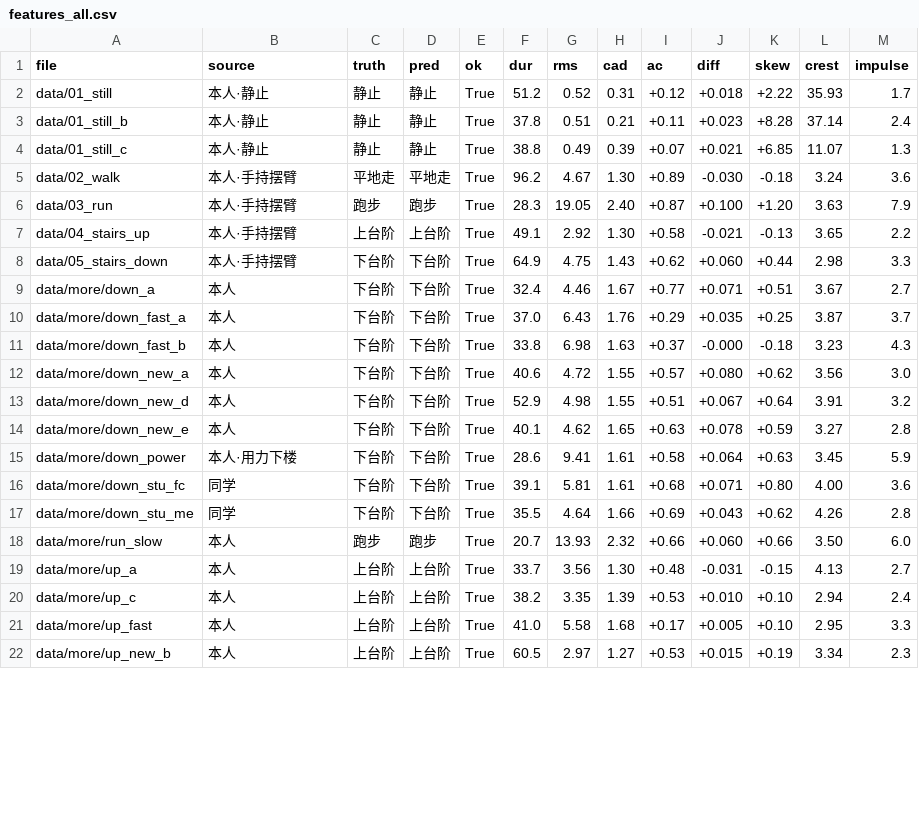
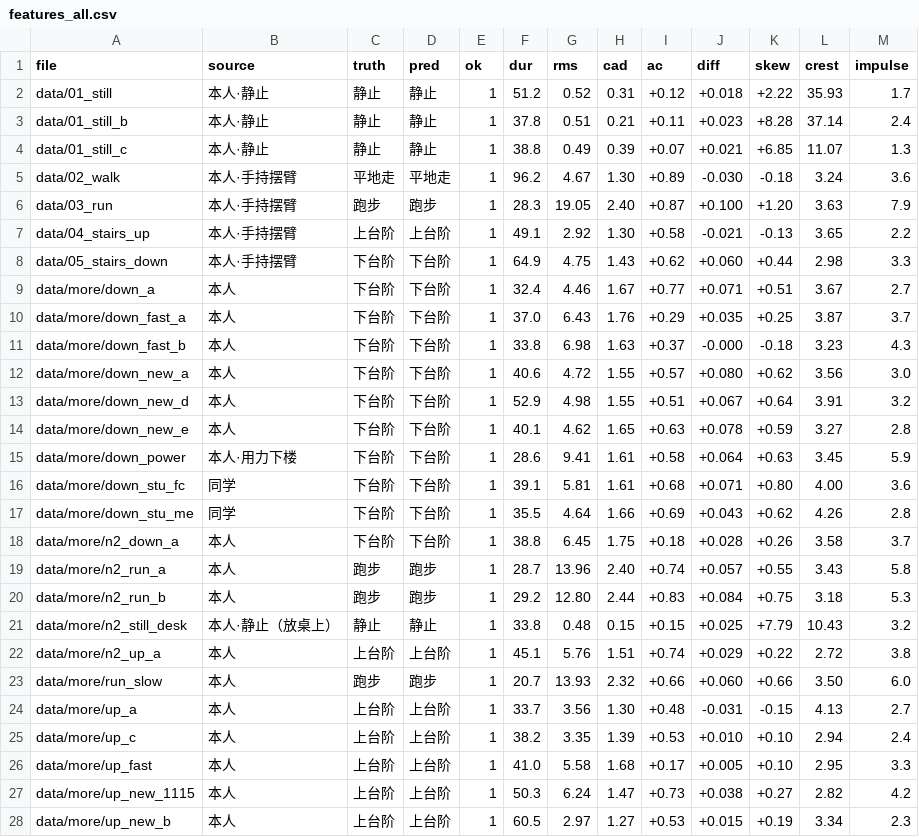
Before and after one commit to Letoios/ICEC-2026-0045-Zhengweile, a CSV file: 01-Field-Discovery/08-gait/features_all.csv, drawn as a sheet; only a part is shown; the diff covers the shown part only.

```diff
--- a/01-Field-Discovery/08-gait/features_all.csv
+++ b/01-Field-Discovery/08-gait/features_all.csv
@@ -1,22 +1,28 @@
 file,source,truth,pred,ok,dur,rms,cad,ac,diff,skew,crest,impulse
-data/01_still,本人·静止,静止,静止,True,51.2,0.52,0.31,+0.12,+0.018,+2.22,35.93,1.7
-data/01_still_b,本人·静止,静止,静止,True,37.8,0.51,0.21,+0.11,+0.023,+8.28,37.14,2.4
-data/01_still_c,本人·静止,静止,静止,True,38.8,0.49,0.39,+0.07,+0.021,+6.85,11.07,1.3
-data/02_walk,本人·手持摆臂,平地走,平地走,True,96.2,4.67,1.30,+0.89,-0.030,-0.18,3.24,3.6
-data/03_run,本人·手持摆臂,跑步,跑步,True,28.3,19.05,2.40,+0.87,+0.100,+1.20,3.63,7.9
-data/04_stairs_up,本人·手持摆臂,上台阶,上台阶,True,49.1,2.92,1.30,+0.58,-0.021,-0.13,3.65,2.2
-data/05_stairs_down,本人·手持摆臂,下台阶,下台阶,True,64.9,4.75,1.43,+0.62,+0.060,+0.44,2.98,3.3
-data/more/down_a,本人,下台阶,下台阶,True,32.4,4.46,1.67,+0.77,+0.071,+0.51,3.67,2.7
-data/more/down_fast_a,本人,下台阶,下台阶,True,37.0,6.43,1.76,+0.29,+0.035,+0.25,3.87,3.7
-data/more/down_fast_b,本人,下台阶,下台阶,True,33.8,6.98,1.63,+0.37,-0.000,-0.18,3.23,4.3
-data/more/down_new_a,本人,下台阶,下台阶,True,40.6,4.72,1.55,+0.57,+0.080,+0.62,3.56,3.0
-data/more/down_new_d,本人,下台阶,下台阶,True,52.9,4.98,1.55,+0.51,+0.067,+0.64,3.91,3.2
-data/more/down_new_e,本人,下台阶,下台阶,True,40.1,4.62,1.65,+0.63,+0.078,+0.59,3.27,2.8
-data/more/down_power,本人·用力下楼,下台阶,下台阶,True,28.6,9.41,1.61,+0.58,+0.064,+0.63,3.45,5.9
-data/more/down_stu_fc,同学,下台阶,下台阶,True,39.1,5.81,1.61,+0.68,+0.071,+0.80,4.00,3.6
-data/more/down_stu_me,同学,下台阶,下台阶,True,35.5,4.64,1.66,+0.69,+0.043,+0.62,4.26,2.8
-data/more/run_slow,本人,跑步,跑步,True,20.7,13.93,2.32,+0.66,+0.060,+0.66,3.50,6.0
-data/more/up_a,本人,上台阶,上台阶,True,33.7,3.56,1.30,+0.48,-0.031,-0.15,4.13,2.7
-data/more/up_c,本人,上台阶,上台阶,True,38.2,3.35,1.39,+0.53,+0.010,+0.10,2.94,2.4
-data/more/up_fast,本人,上台阶,上台阶,True,41.0,5.58,1.68,+0.17,+0.005,+0.10,2.95,3.3
-data/more/up_new_b,本人,上台阶,上台阶,True,60.5,2.97,1.27,+0.53,+0.015,+0.19,3.34,2.3
+data/01_still,本人·静止,静止,静止,1,51.2,0.52,0.31,+0.12,+0.018,+2.22,35.93,1.7
+data/01_still_b,本人·静止,静止,静止,1,37.8,0.51,0.21,+0.11,+0.023,+8.28,37.14,2.4
+data/01_still_c,本人·静止,静止,静止,1,38.8,0.49,0.39,+0.07,+0.021,+6.85,11.07,1.3
+data/02_walk,本人·手持摆臂,平地走,平地走,1,96.2,4.67,1.30,+0.89,-0.030,-0.18,3.24,3.6
+data/03_run,本人·手持摆臂,跑步,跑步,1,28.3,19.05,2.40,+0.87,+0.100,+1.20,3.63,7.9
+data/04_stairs_up,本人·手持摆臂,上台阶,上台阶,1,49.1,2.92,1.30,+0.58,-0.021,-0.13,3.65,2.2
+data/05_stairs_down,本人·手持摆臂,下台阶,下台阶,1,64.9,4.75,1.43,+0.62,+0.060,+0.44,2.98,3.3
+data/more/down_a,本人,下台阶,下台阶,1,32.4,4.46,1.67,+0.77,+0.071,+0.51,3.67,2.7
+data/more/down_fast_a,本人,下台阶,下台阶,1,37.0,6.43,1.76,+0.29,+0.035,+0.25,3.87,3.7
+data/more/down_fast_b,本人,下台阶,下台阶,1,33.8,6.98,1.63,+0.37,-0.000,-0.18,3.23,4.3
+data/more/down_new_a,本人,下台阶,下台阶,1,40.6,4.72,1.55,+0.57,+0.080,+0.62,3.56,3.0
+data/more/down_new_d,本人,下台阶,下台阶,1,52.9,4.98,1.55,+0.51,+0.067,+0.64,3.91,3.2
+data/more/down_new_e,本人,下台阶,下台阶,1,40.1,4.62,1.65,+0.63,+0.078,+0.59,3.27,2.8
+data/more/down_power,本人·用力下楼,下台阶,下台阶,1,28.6,9.41,1.61,+0.58,+0.064,+0.63,3.45,5.9
+data/more/down_stu_fc,同学,下台阶,下台阶,1,39.1,5.81,1.61,+0.68,+0.071,+0.80,4.00,3.6
+data/more/down_stu_me,同学,下台阶,下台阶,1,35.5,4.64,1.66,+0.69,+0.043,+0.62,4.26,2.8
+data/more/n2_down_a,本人,下台阶,下台阶,1,38.8,6.45,1.75,+0.18,+0.028,+0.26,3.58,3.7
+data/more/n2_run_a,本人,跑步,跑步,1,28.7,13.96,2.40,+0.74,+0.057,+0.55,3.43,5.8
+data/more/n2_run_b,本人,跑步,跑步,1,29.2,12.80,2.44,+0.83,+0.084,+0.75,3.18,5.3
+data/more/n2_still_desk,本人·静止（放桌上）,静止,静止,1,33.8,0.48,0.15,+0.15,+0.025,+7.79,10.43,3.2
+data/more/n2_up_a,本人,上台阶,上台阶,1,45.1,5.76,1.51,+0.74,+0.029,+0.22,2.72,3.8
+data/more/run_slow,本人,跑步,跑步,1,20.7,13.93,2.32,+0.66,+0.060,+0.66,3.50,6.0
+data/more/up_a,本人,上台阶,上台阶,1,33.7,3.56,1.30,+0.48,-0.031,-0.15,4.13,2.7
+data/more/up_c,本人,上台阶,上台阶,1,38.2,3.35,1.39,+0.53,+0.010,+0.10,2.94,2.4
+data/more/up_fast,本人,上台阶,上台阶,1,41.0,5.58,1.68,+0.17,+0.005,+0.10,2.95,3.3
+data/more/up_new_1115,本人,上台阶,上台阶,1,50.3,6.24,1.47,+0.73,+0.038,+0.27,2.82,4.2
+data/more/up_new_b,本人,上台阶,上台阶,1,60.5,2.97,1.27,+0.53,+0.015,+0.19,3.34,2.3
```
Also changed, not shown: 3 added rows and 16 edited cells elsewhere in this file, 59 other files.
